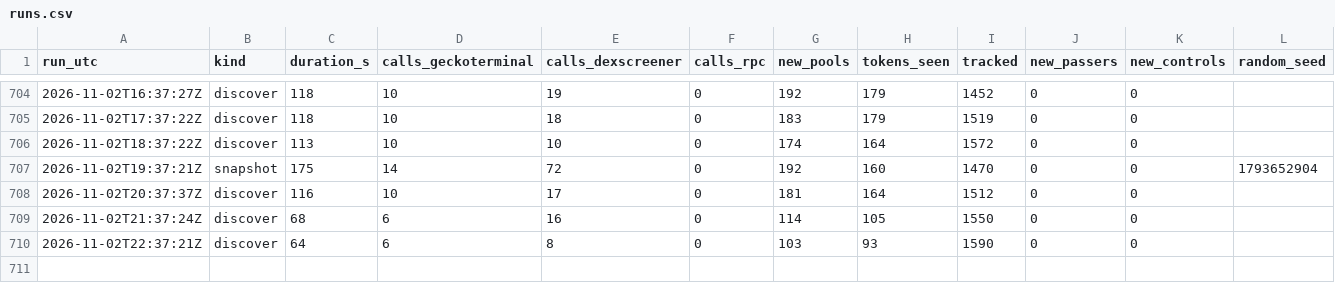
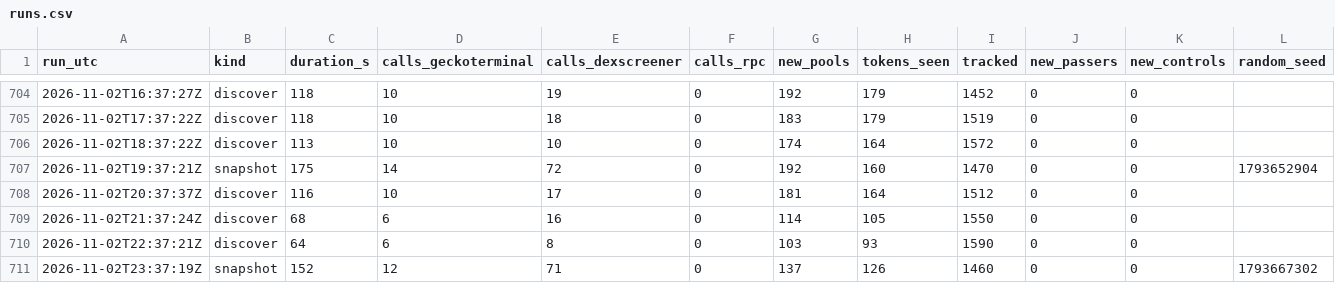
Before and after one commit to battlemaster69/Cockpit, a CSV file: rhc_recorder/data/runs.csv, drawn as a sheet; only a part is shown, gaps mark what is left out; rows hold the shown columns only; the diff names each change by its address in the sheet, - before the commit and + after, or states it on an @@ line.

```diff
--- a/rhc_recorder/data/runs.csv
+++ b/rhc_recorder/data/runs.csv
+row 711: 2026-11-02T23:37:19Z | snapshot | 152 | 12 | 71 | 0 | 137 | 126 | 1460 | 0 | 0 | 1793667302
```
Also changed, not shown: 4 other files.
